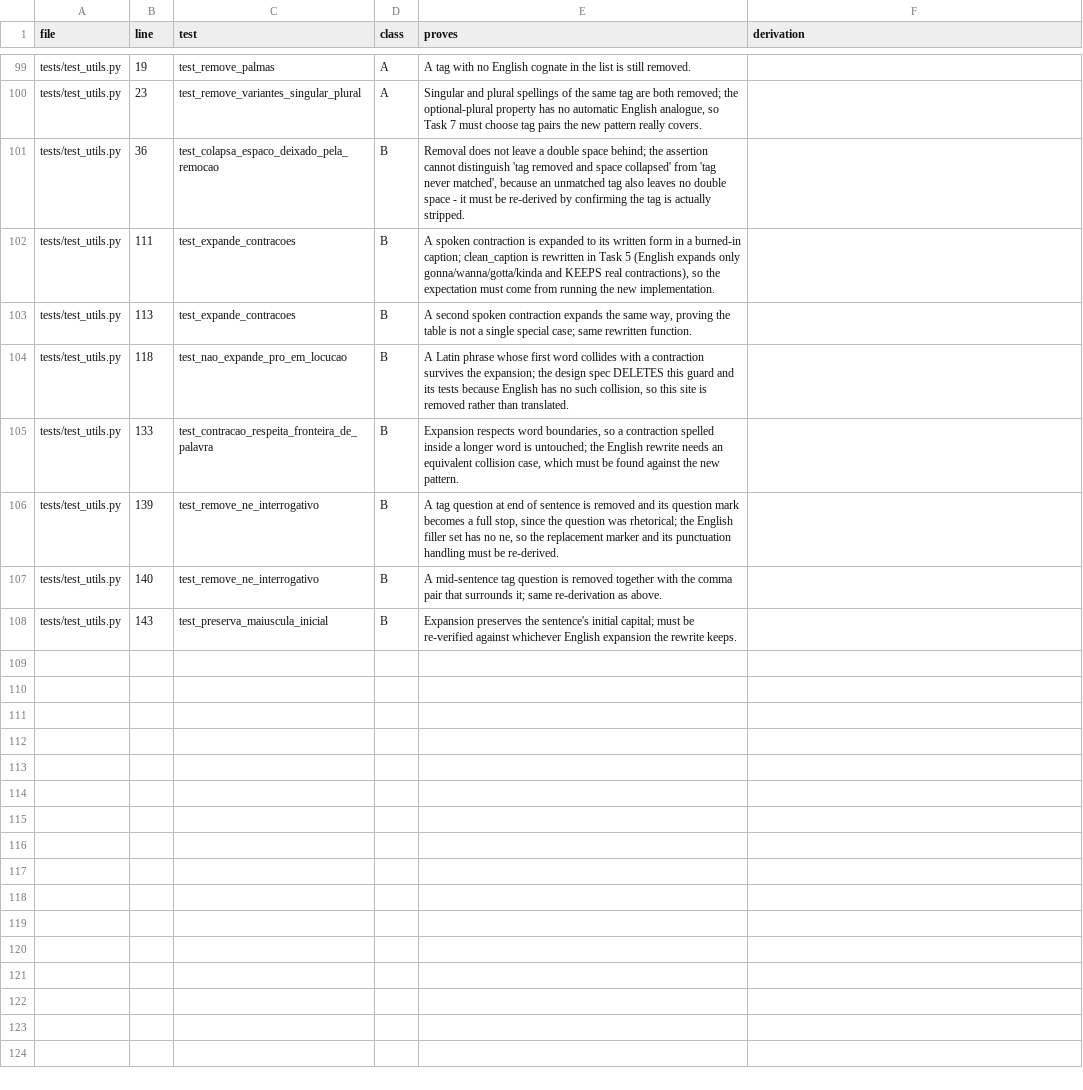
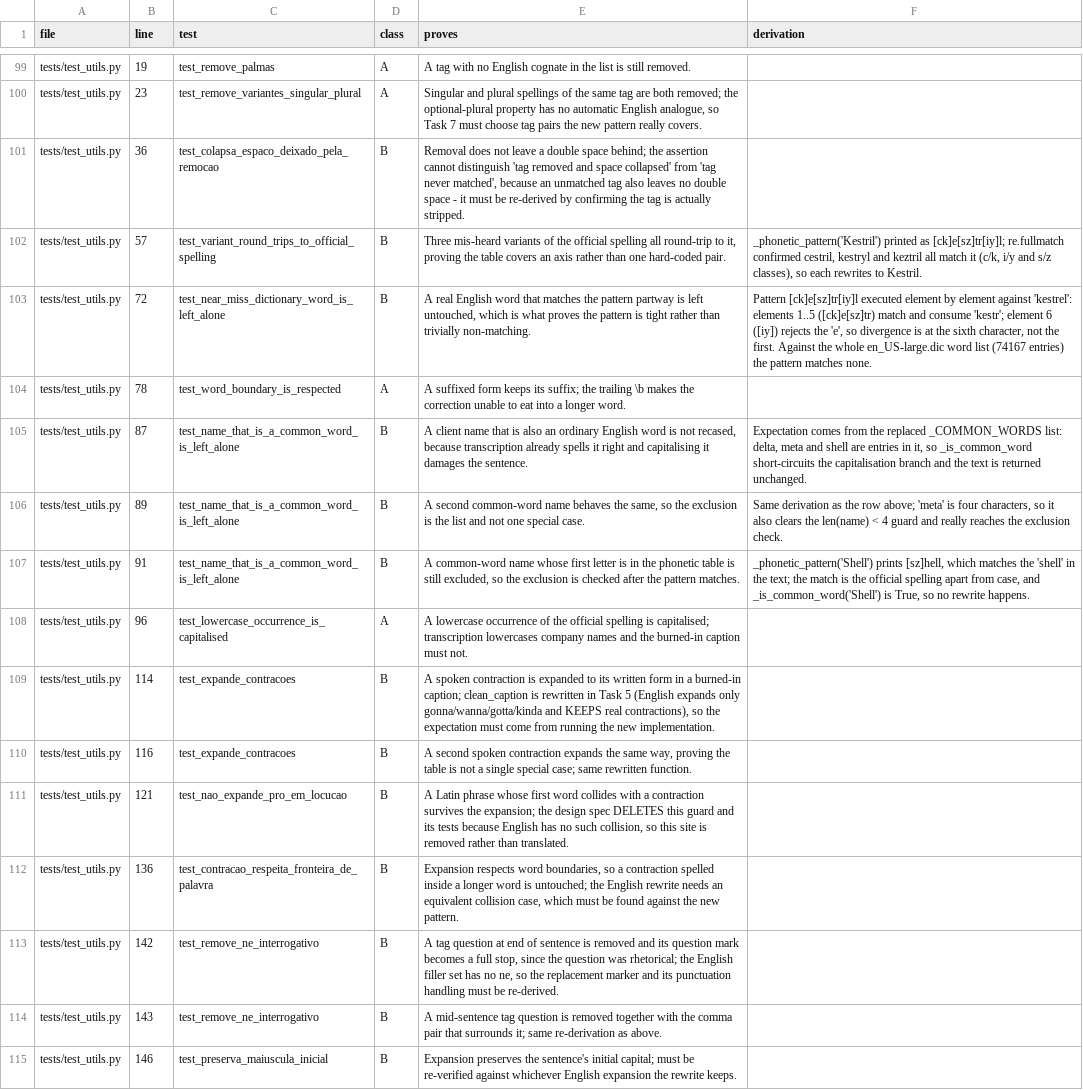
Before and after one commit to fernandoduro/talaria, a TSV file: docs/plans/phase-1-inputs/assertion-classification.tsv, drawn as a sheet; only a part is shown, gaps mark what is left out; addresses are those after the commit; the diff names each change by its address in the sheet, - before the commit and + after, or states it on an @@ line.

```diff
--- a/docs/plans/phase-1-inputs/assertion-classification.tsv
+++ b/docs/plans/phase-1-inputs/assertion-classification.tsv
+row 102: tests/test_utils.py | 57 | test_variant_round_trips_to_official_spelling | B | Three mis-heard variants of the official spelling all round-trip to it, proving the table covers an axis rather than one hard-coded pair. | _phonetic_pattern('Kestril') printed as [ck]e[sz]tr[iy]l; re.fullmatch confirmed cestril, kestryl and keztril all match it (c/k, i/y and s/z classes), so each rewrites to Kestril.
+row 103: tests/test_utils.py | 72 | test_near_miss_dictionary_word_is_left_alone | B | A real English word that matches the pattern partway is left untouched, which is what proves the pattern is tight rather than trivially non-matching. | Pattern [ck]e[sz]tr[iy]l executed element by element against 'kestrel': elements 1..5 ([ck]e[sz]tr) match and consume 'kestr'; element 6 ([iy]) rejects the 'e', so divergence is at the sixth character, not the first. Against the whole en_US-large.dic word list (74167 entries) the pattern matches none.
+row 104: tests/test_utils.py | 78 | test_word_boundary_is_respected | A | A suffixed form keeps its suffix; the trailing \b makes the correction unable to eat into a longer word.
+row 105: tests/test_utils.py | 87 | test_name_that_is_a_common_word_is_left_alone | B | A client name that is also an ordinary English word is not recased, because transcription already spells it right and capitalising it damages the sentence. | Expectation comes from the replaced _COMMON_WORDS list: delta, meta and shell are entries in it, so _is_common_word short-circuits the capitalisation branch and the text is returned unchanged.
+row 106: tests/test_utils.py | 89 | test_name_that_is_a_common_word_is_left_alone | B | A second common-word name behaves the same, so the exclusion is the list and not one special case. | Same derivation as the row above; 'meta' is four characters, so it also clears the len(name) < 4 guard and really reaches the exclusion check.
+row 107: tests/test_utils.py | 91 | test_name_that_is_a_common_word_is_left_alone | B | A common-word name whose first letter is in the phonetic table is still excluded, so the exclusion is checked after the pattern matches. | _phonetic_pattern('Shell') prints [sz]hell, which matches the 'shell' in the text; the match is the official spelling apart from case, and _is_common_word('Shell') is True, so no rewrite happens.
+row 108: tests/test_utils.py | 96 | test_lowercase_occurrence_is_capitalised | A | A lowercase occurrence of the official spelling is capitalised; transcription lowercases company names and the burned-in caption must not.
-B109 (line): 111
+B109 (line): 114
-B110 (line): 113
+B110 (line): 116
-B111 (line): 118
+B111 (line): 121
-B112 (line): 133
+B112 (line): 136
-B113 (line): 139
+B113 (line): 142
-B114 (line): 140
+B114 (line): 143
-B115 (line): 143
+B115 (line): 146
```
Also changed, not shown: 2 other files.
